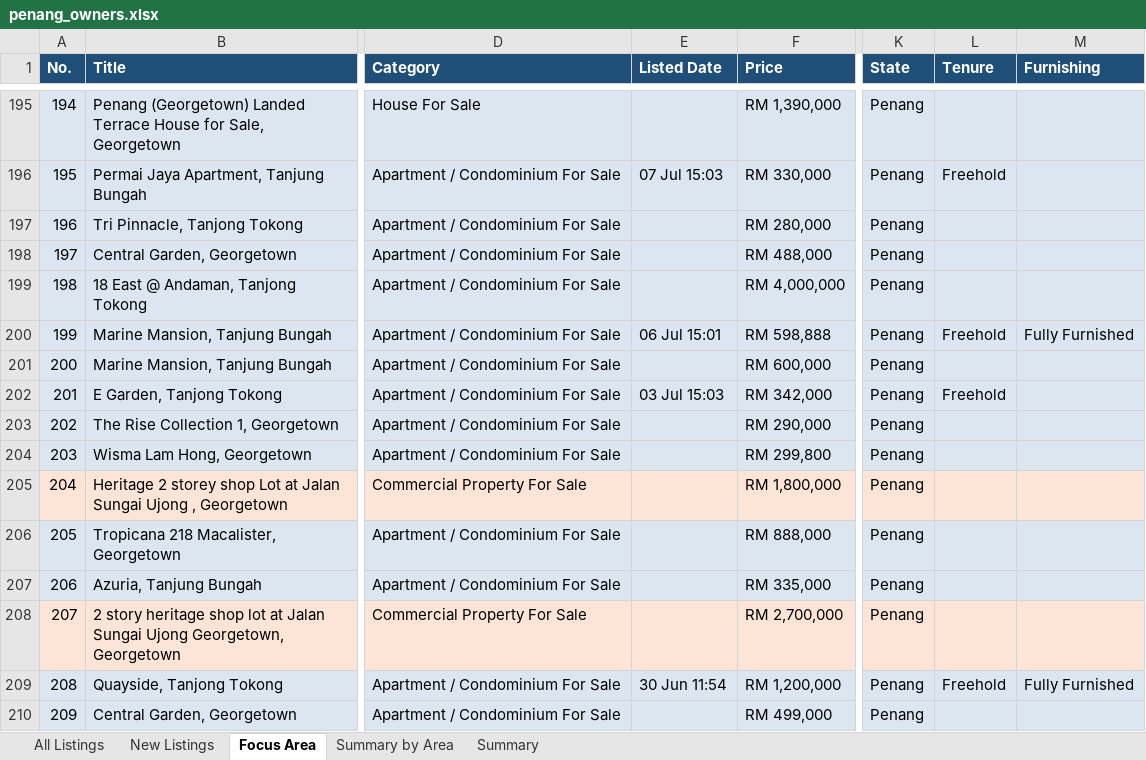
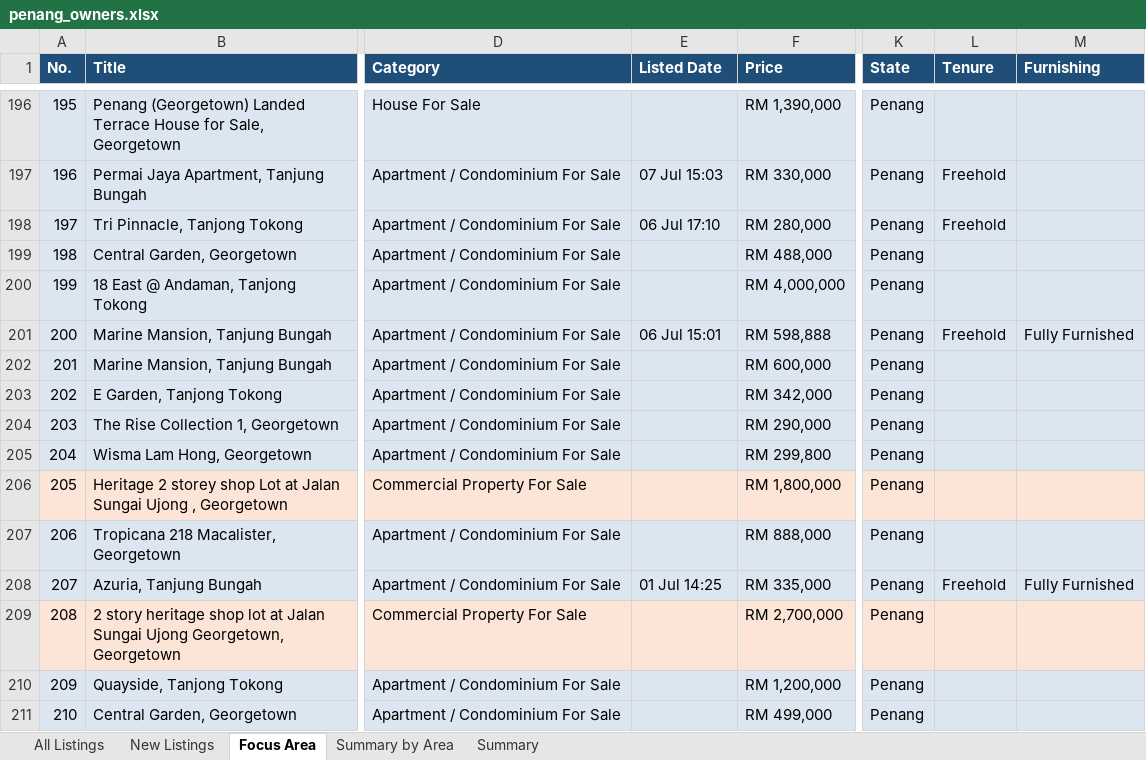
Before and after one commit to zac8632/zap8632, an Excel workbook: scripts/listings-pipeline/penang_owners.xlsx, sheet Focus Area, drawn as a sheet; only a part is shown, gaps mark what is left out; values as stored, in another font and other column widths than the file's, no borders; conditional formats not drawn; addresses are those after the commit; the diff covers the shown part only; the diff names each change by its address in the sheet, - before the commit and + after, or states it on an @@ line.

```diff
--- a/scripts/listings-pipeline/penang_owners.xlsx (sheet Focus Area)
+++ b/scripts/listings-pipeline/penang_owners.xlsx (sheet Focus Area)
@@ column A (No.) renumbered between rows 4 and 388 @@
-E198 (Listed Date): (empty)
+E198 (Listed Date): 06 Jul 17:10
-L198 (Tenure): (empty)
+L198 (Tenure): Freehold
-E203 (Listed Date): 03 Jul 15:03
+E203 (Listed Date): (empty)
-L203 (Tenure): Freehold
+L203 (Tenure): (empty)
-E208 (Listed Date): (empty)
+E208 (Listed Date): 01 Jul 14:25
-L208 (Tenure): (empty)
+L208 (Tenure): Freehold
-M208 (Furnishing): (empty)
+M208 (Furnishing): Fully Furnished
-E210 (Listed Date): 30 Jun 11:54
+E210 (Listed Date): (empty)
-L210 (Tenure): Freehold
+L210 (Tenure): (empty)
-M210 (Furnishing): Fully Furnished
+M210 (Furnishing): (empty)
```
Also changed, not shown: 5 added rows, 3 removed rows and 139 edited cells elsewhere in this sheet, sheet All Listings, sheet New Listings, sheet Summary by Area, sheet Summary, hidden cells, 2 other files.
